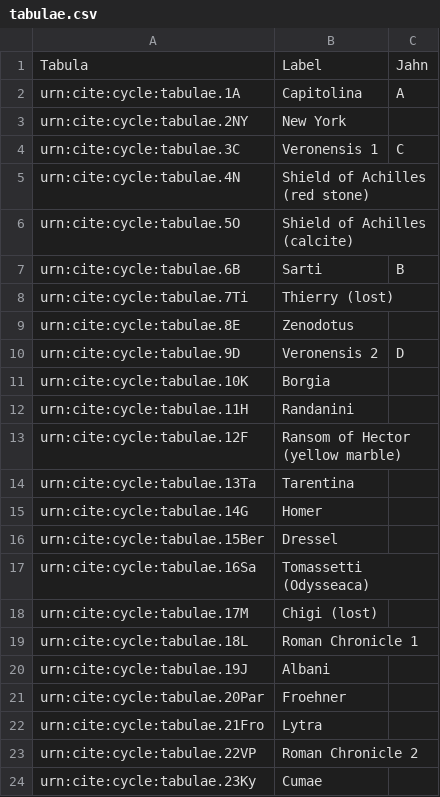
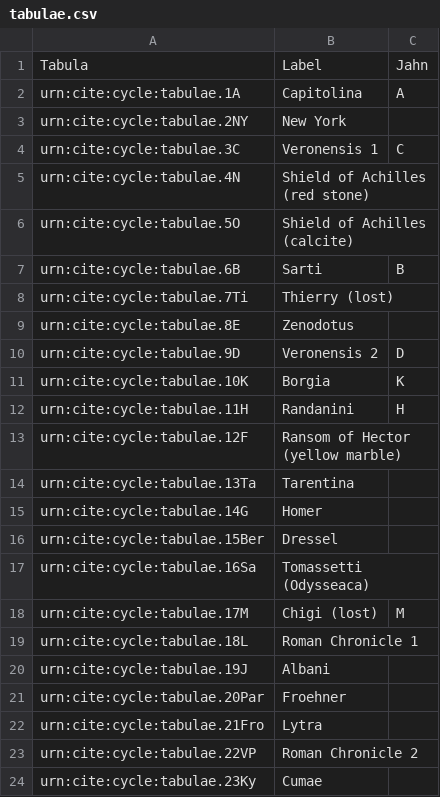
Before and after one commit to neelsmith/retelling, a CSV file: collections/tabulae.csv, drawn as a sheet; the diff names each change by its address in the sheet, - before the commit and + after, or states it on an @@ line.

Commit message:
Update tabulae.csv

```diff
--- a/collections/tabulae.csv
+++ b/collections/tabulae.csv
-C11: (empty)
+C11: K
-C12: (empty)
+C12: H
-C18: (empty)
+C18: M
```
